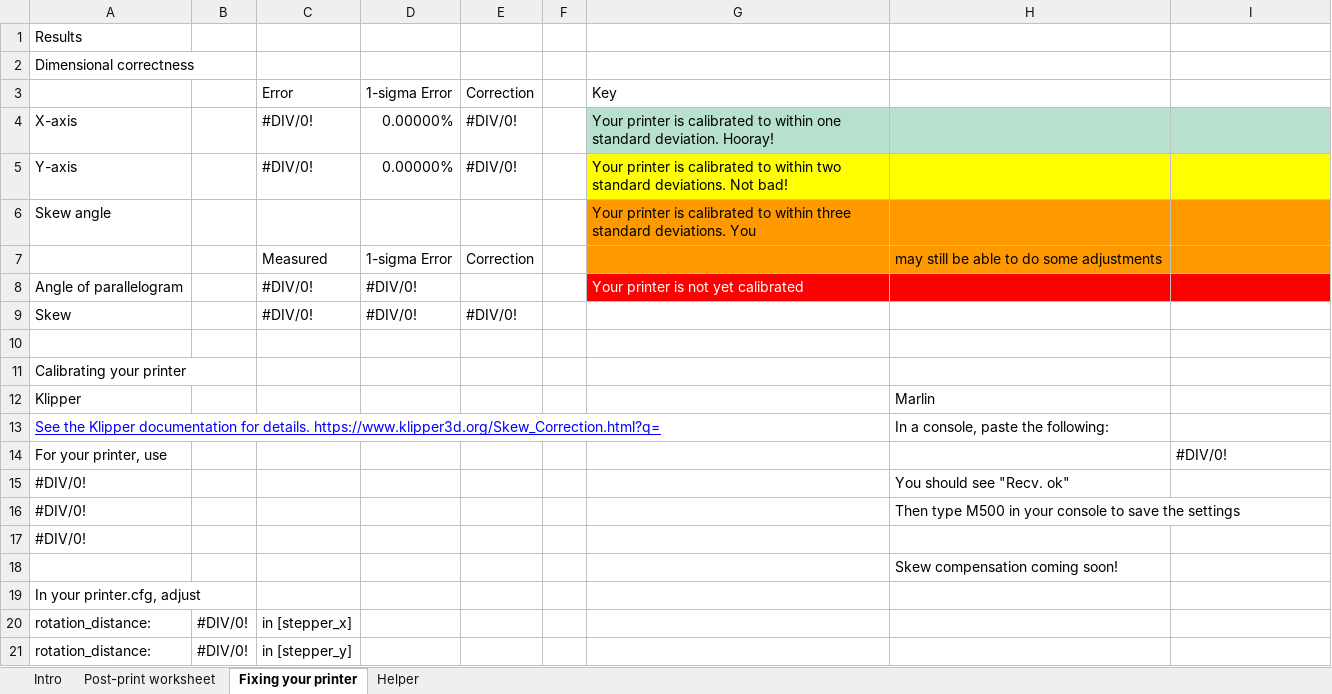
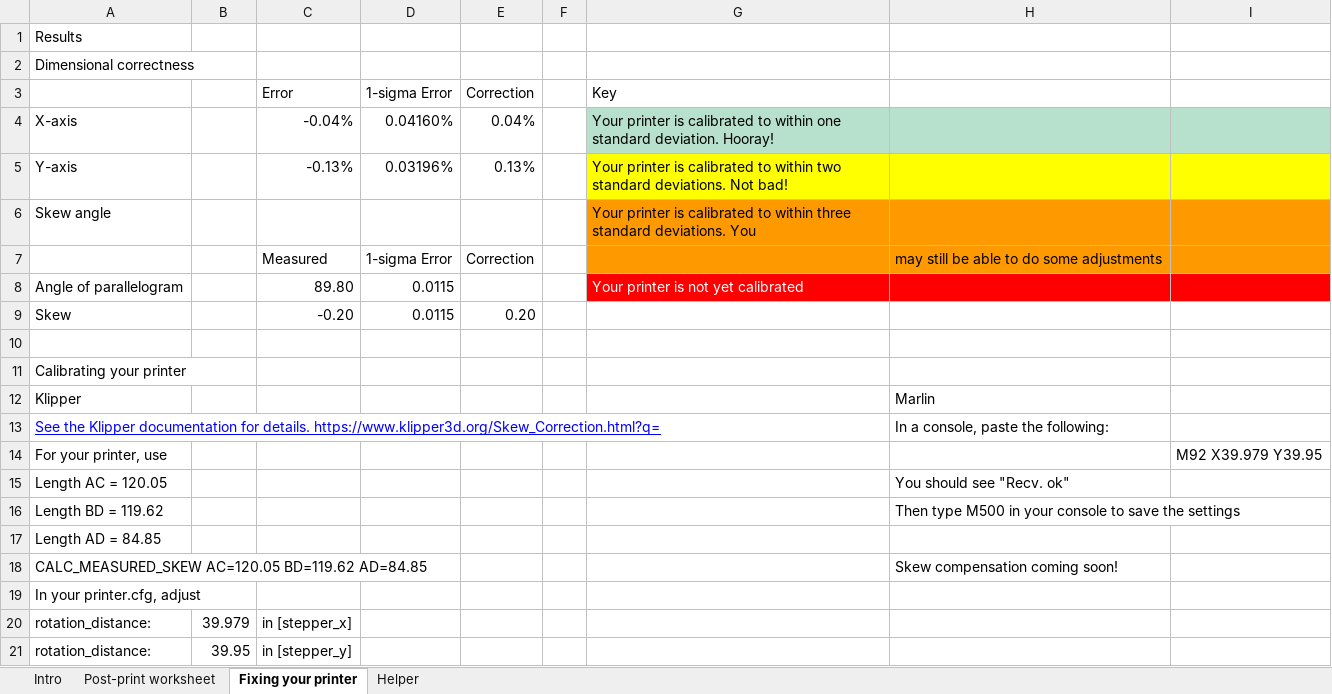
Before and after one commit to dirtdigger/fleur_de_cali, an Excel workbook: Parametric Skew Calibration.xlsx, sheet Fixing your printer, drawn as a sheet; values as stored, in another font and other column widths than the file's, no borders; charts and pictures and conditional formats not drawn; removed rows and columns are numbered as before the commit, all else as after; the diff names each change by its address in the sheet, - before the commit and + after, or states it on an @@ line.

Commit message:
Added skew compensation line directly to spreadsheet

```diff
--- a/Parametric Skew Calibration.xlsx (sheet Fixing your printer)
+++ b/Parametric Skew Calibration.xlsx (sheet Fixing your printer)
-C4: #DIV/0!
+C4: -0.04%
-D4: 0.00000%
+D4: 0.04160%
-E4: #DIV/0!
+E4: 0.04%
-C5: #DIV/0!
+C5: -0.13%
-D5: 0.00000%
+D5: 0.03196%
-E5: #DIV/0!
+E5: 0.13%
-C8: #DIV/0!
+C8: 89.80
-D8: #DIV/0!
+D8: 0.0115
-row 9: Skew |  | #DIV/0! | #DIV/0! | #DIV/0!
+row 9: Skew |  | -0.20 | 0.0115 | 0.20
-I14: #DIV/0!
+I14: M92 X39.979 Y39.95
-A15: #DIV/0!
+A15: Length AC = 120.05
-A16: #DIV/0!
+A16: Length BD = 119.62
-A17: #DIV/0!
+A17: Length AD = 84.85
-A18: (empty)
+A18: CALC_MEASURED_SKEW AC=120.05 BD=119.62 AD=84.85
-B20: #DIV/0!
+B20: 39.979
-B21: #DIV/0!
+B21: 39.95
```
Also changed, not shown: sheet Helper, sheet Post-print worksheet.
